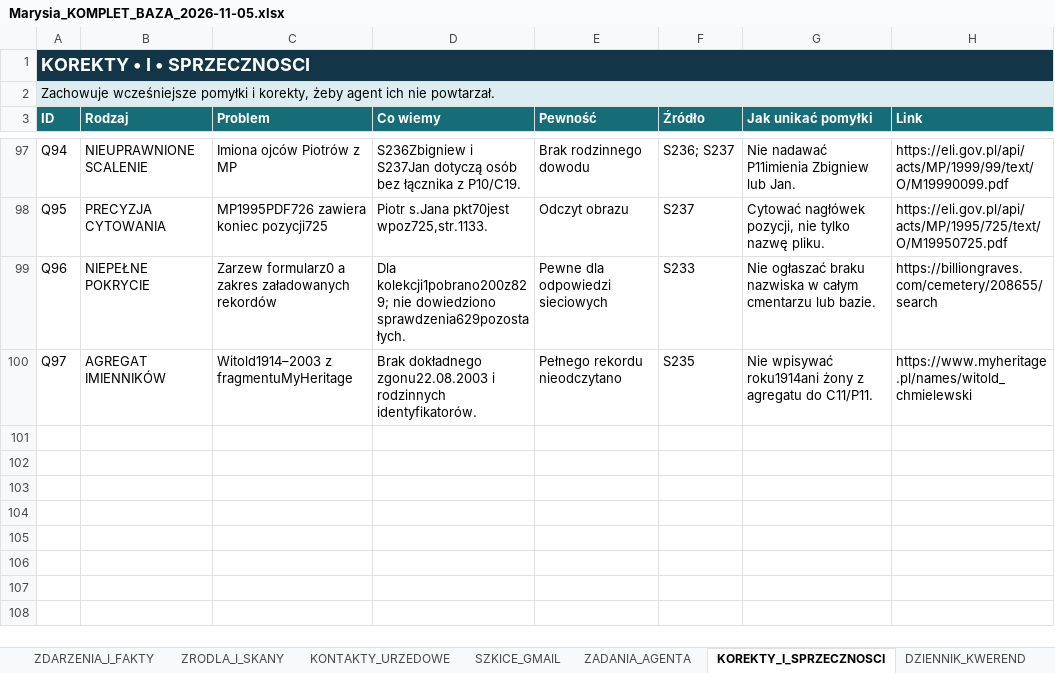
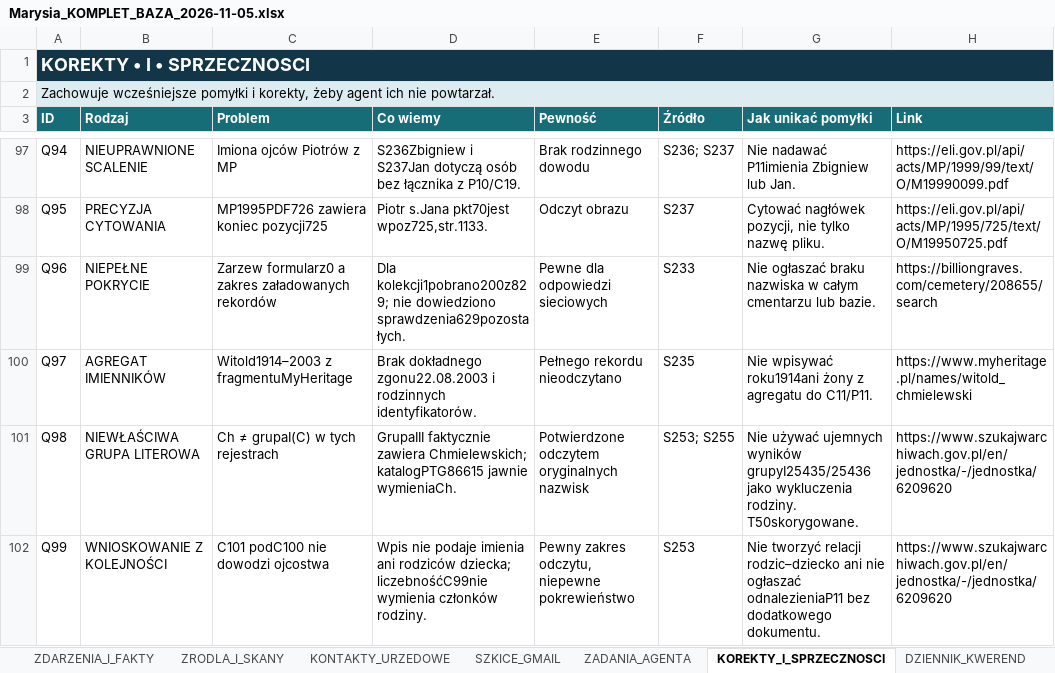
Before and after one commit to maciekkoz-PL/drzewo-genealogiczne, an Excel workbook: Marysia_KOMPLET_BAZA_2026-11-05.xlsx, sheet KOREKTY_I_SPRZECZNOSCI, drawn as a sheet; only a part is shown, gaps mark what is left out; values as stored, in another font and other column widths than the file's, no borders; table styles not drawn; the diff names each change by its address in the sheet, - before the commit and + after, or states it on an @@ line.

```diff
--- a/Marysia_KOMPLET_BAZA_2026-11-05.xlsx (sheet KOREKTY_I_SPRZECZNOSCI)
+++ b/Marysia_KOMPLET_BAZA_2026-11-05.xlsx (sheet KOREKTY_I_SPRZECZNOSCI)
+row 101: Q98 | NIEWŁAŚCIWA GRUPA LITEROWA | Ch ≠ grupaI(C) w tych rejestrach | GrupaIII faktycznie zawiera Chmielewskich; katalogPTG86615 jawnie wymieniaCh. | Potwierdzone odczytem oryginalnych nazwisk | S253; S255 | Nie używać ujemnych wyników grupyI25435/25436 jako wykluczenia rodziny. T50skorygowane. | https://www.szukajwarchiwach.gov.pl/en/jednostka/-/jednostka/6209620
+row 102: Q99 | WNIOSKOWANIE Z KOLEJNOŚCI | C101 podC100 nie dowodzi ojcostwa | Wpis nie podaje imienia ani rodziców dziecka; liczebnośćC99nie wymienia członków rodziny. | Pewny zakres odczytu, niepewne pokrewieństwo | S253 | Nie tworzyć relacji rodzic–dziecko ani nie ogłaszać odnalezieniaP11 bez dodatkowego dokumentu. | https://www.szukajwarchiwach.gov.pl/en/jednostka/-/jednostka/6209620
```
Also changed, not shown: sheet PLIKI_DOWODOWE, sheet ZRODLA_I_SKANY, sheet DZIENNIK_KWEREND, sheet KANDYDACI_I_HOMONIMY, sheet ZADANIA_AGENTA, sheet HIPOTEZY_OTWARTE, 2 more sheets, 55 other files.
